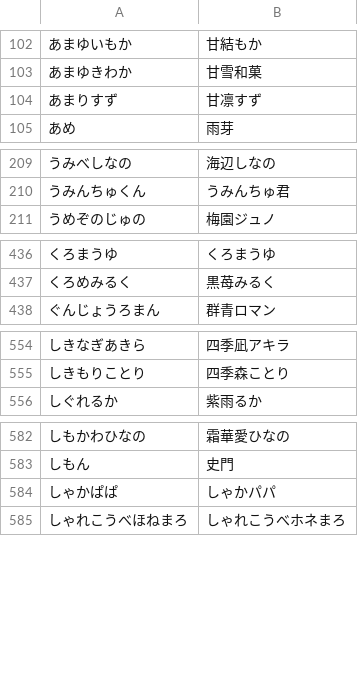
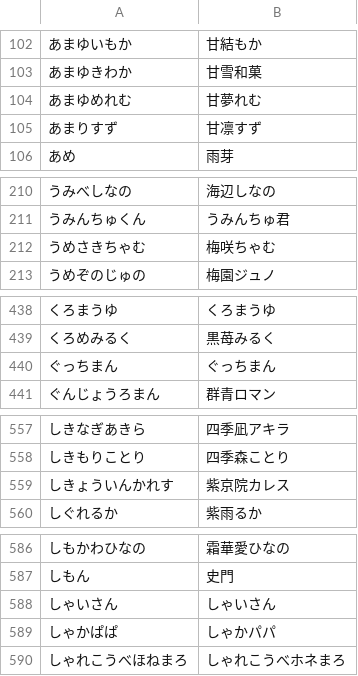
Before and after one commit to AkioPonkotu/VTuberDictionary, a TSV file: dist/vtuber_dictionary.tsv, drawn as a sheet; only a part is shown, gaps mark what is left out; the diff covers the shown part only; the diff names each change by its address in the sheet, - before the commit and + after, or states it on an @@ line.

```diff
--- a/dist/vtuber_dictionary.tsv
+++ b/dist/vtuber_dictionary.tsv
+row 104: あまゆめれむ | 甘夢れむ
+row 212: うめさきちゃむ | 梅咲ちゃむ
+row 440: ぐっちまん | ぐっちまん
+row 559: しきょういんかれす | 紫京院カレス
+row 588: しゃいさん | しゃいさん
```
Also changed, not shown: 4 added rows elsewhere in this file, dist/vtuber_dictionary_macos.csv, 4 other files.
